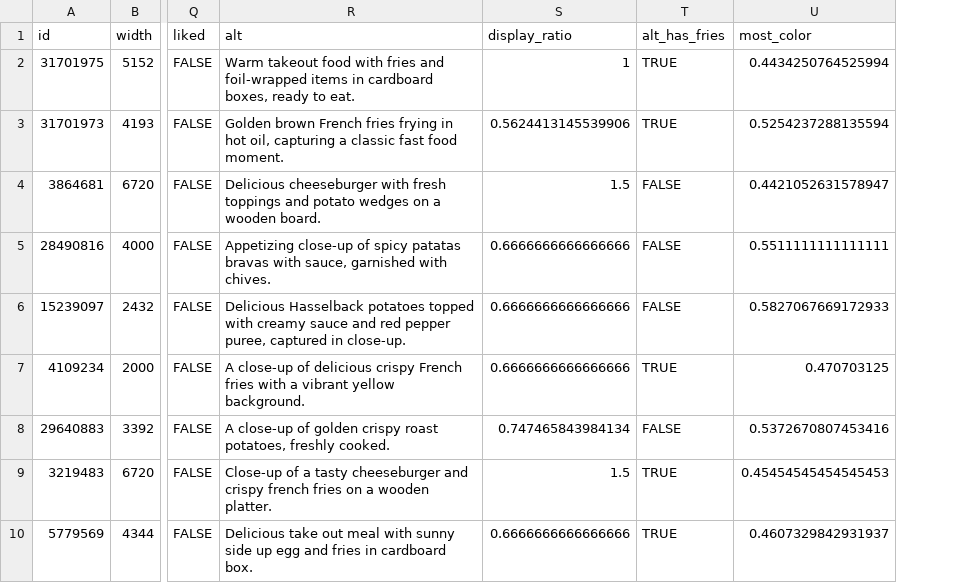
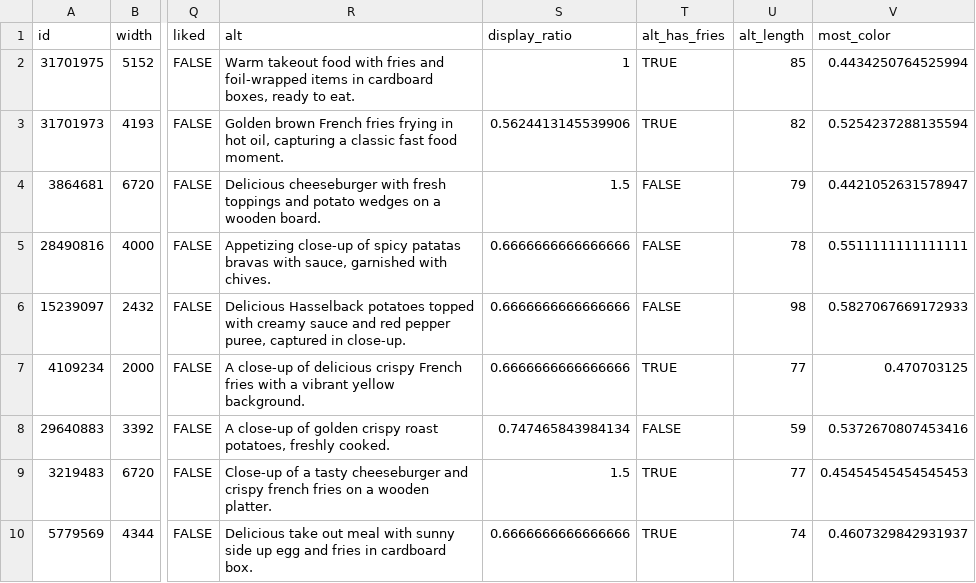
Before and after one commit to internetyh/stats220, a CSV file: Project3/selected_photos.csv, drawn as a sheet; only a part is shown, gaps mark what is left out; the diff names each change by its address in the sheet, - before the commit and + after, or states it on an @@ line.

```diff
--- a/Project3/selected_photos.csv
+++ b/Project3/selected_photos.csv
+column U (alt_length), rows 2-10: 85 | 82 | 79 | 78 | 98 | 77 | 59 | 77 | 74
```
Also changed, not shown: 16 other files.
